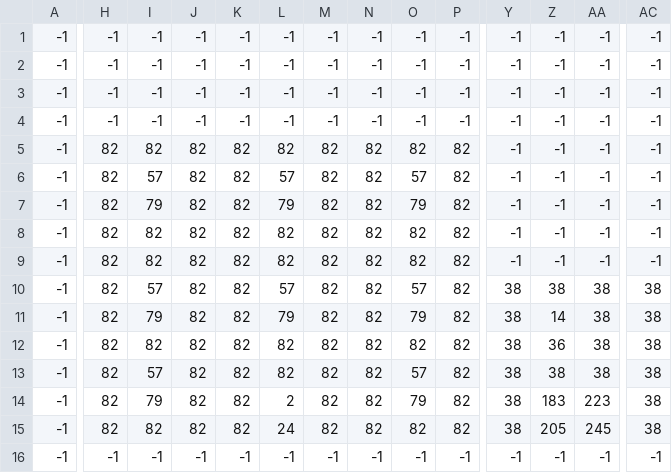
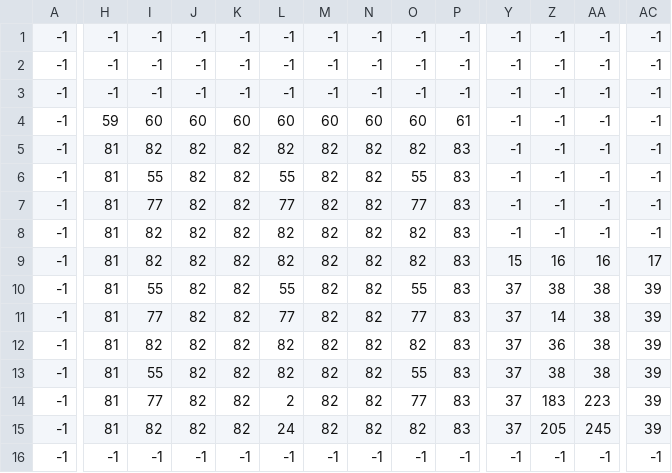
Before and after one commit to emrekovanci/plastic_office, a CSV file: assets/side_Layer_2_Buildings.csv, drawn as a sheet; only a part is shown, gaps mark what is left out; the diff covers the shown part only; the diff names each change by its address in the sheet, - before the commit and + after, or states it on an @@ line.

```diff
--- a/assets/side_Layer_2_Buildings.csv
+++ b/assets/side_Layer_2_Buildings.csv
-H4: -1
+H4: 59
-I4: -1
+I4: 60
-J4: -1
+J4: 60
-K4: -1
+K4: 60
-L4: -1
+L4: 60
-M4: -1
+M4: 60
-N4: -1
+N4: 60
-O4: -1
+O4: 60
-P4: -1
+P4: 61
-H5:H15: 82
+H5:H15: 81
-P5:P15: 82
+P5:P15: 83
-I6: 57
+I6: 55
-L6: 57
+L6: 55
-O6: 57
+O6: 55
-I7: 79
+I7: 77
-L7: 79
+L7: 77
-O7: 79
+O7: 77
-Y9: -1
+Y9: 15
-Z9: -1
+Z9: 16
-AA9: -1
+AA9: 16
-AC9: -1
+AC9: 17
-I10: 57
+I10: 55
-L10: 57
+L10: 55
-O10: 57
+O10: 55
-Y10:Y15: 38
+Y10:Y15: 37
-AC10:AC15: 38
+AC10:AC15: 39
-I11: 79
+I11: 77
-L11: 79
+L11: 77
-O11: 79
+O11: 77
-I13: 57
+I13: 55
-O13: 57
+O13: 55
-I14: 79
+I14: 77
-O14: 79
+O14: 77
```
Also changed, not shown: 1 edited cell elsewhere in this file, assets/side_Layer_3_Decos.csv, 12 other files.
